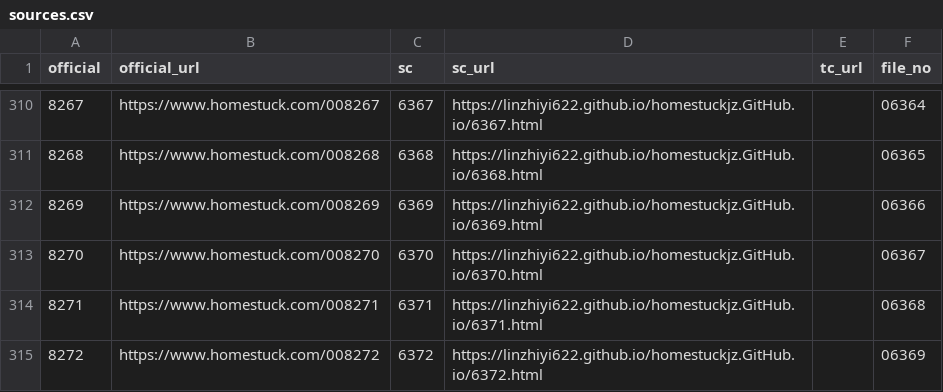
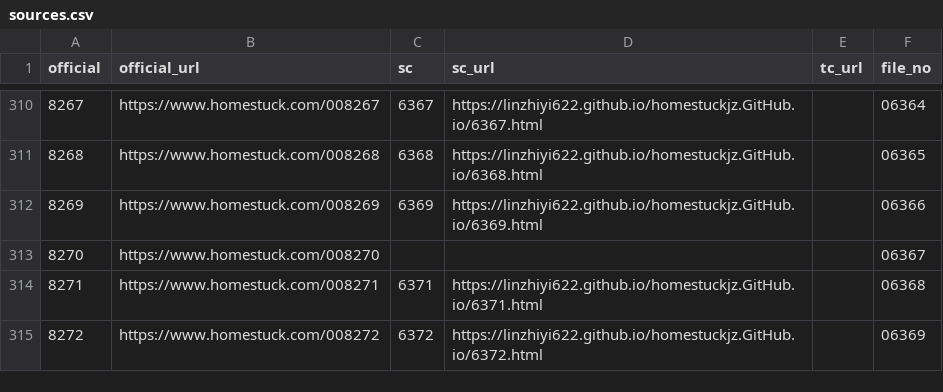
Before and after one commit to zvafqr8877/homestuck-zh, a CSV file: sources.csv, drawn as a sheet; only a part is shown, gaps mark what is left out.

```diff
--- a/sources.csv
+++ b/sources.csv
@@ -312,3 +312,3 @@ official,official_url,sc,sc_url,tc_url,file_no
 8269,https://www.homestuck.com/008269,6369,https://linzhiyi622.github.io/homestuckjz.GitHub.io/6369.html,,06366
-8270,https://www.homestuck.com/008270,6370,https://linzhiyi622.github.io/homestuckjz.GitHub.io/6370.html,,06367
+8270,https://www.homestuck.com/008270,,,,06367
 8271,https://www.homestuck.com/008271,6371,https://linzhiyi622.github.io/homestuckjz.GitHub.io/6371.html,,06368
```
Also changed, not shown: 5 other files.
